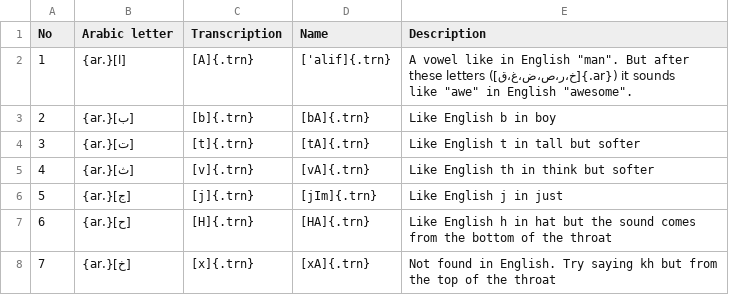
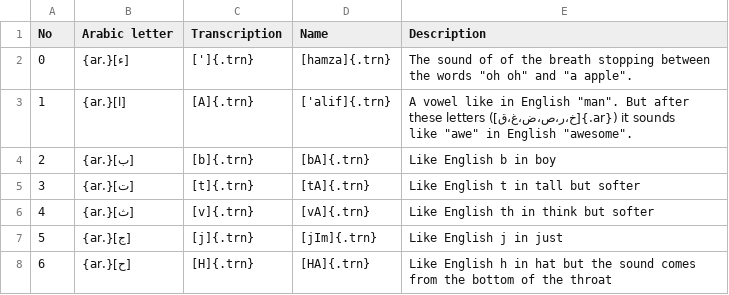
Before and after one commit to adamiturabi/arabic-tutorial-book, a CSV file: script_alphabet_table.csv, drawn as a sheet; only a part is shown; the shorter side is filled out with more unchanged rows.

Commit message:
Added hamza to alphabet. Changed shaddah examples.

```diff
--- a/script_alphabet_table.csv
+++ b/script_alphabet_table.csv
@@ -1,2 +1,3 @@
 No,Arabic letter,Transcription,Name ,Description
+ 0,[ء]{.ar},[']{.trn}, [hamza]{.trn} , The sound of of the breath stopping between the words "oh oh" and "a apple".
  1,[ا]{.ar},[A]{.trn}, ['alif]{.trn} ,A vowel like in English "man". But after these letters ([خ،ر،ص،ض،غ،ق]{.ar}) it sounds like "awe" in English "awesome".
```
Also changed, not shown: 1 other file.
